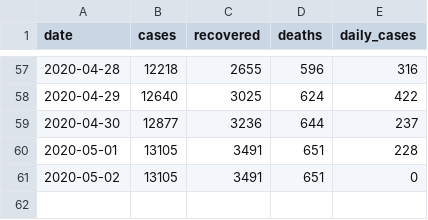
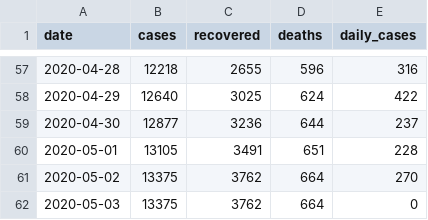
Before and after one commit to itsdkey/corona, a CSV file: corona.csv, drawn as a sheet; only a part is shown, gaps mark what is left out.

Commit message:
Resolves #49 - save corona.csv to repo

```diff
--- a/corona.csv
+++ b/corona.csv
@@ -60,2 +60,3 @@ date,cases,recovered,deaths,daily_cases
 2020-05-01,13105,3491,651,228
-2020-05-02,13105,3491,651,0
+2020-05-02,13375,3762,664,270
+2020-05-03,13375,3762,664,0
```
